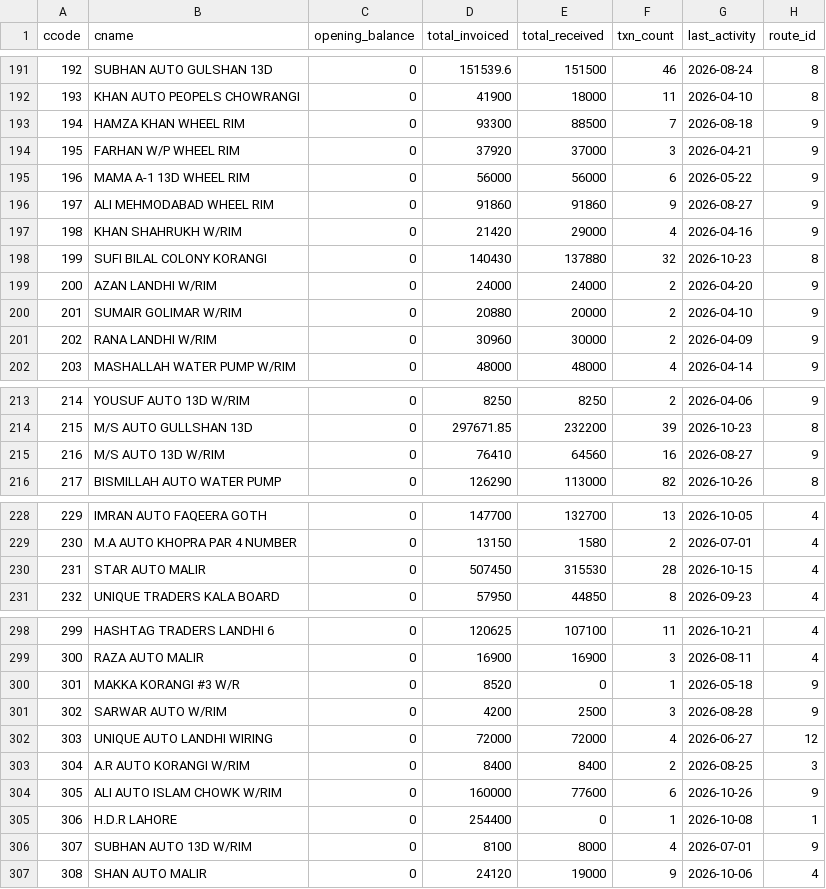
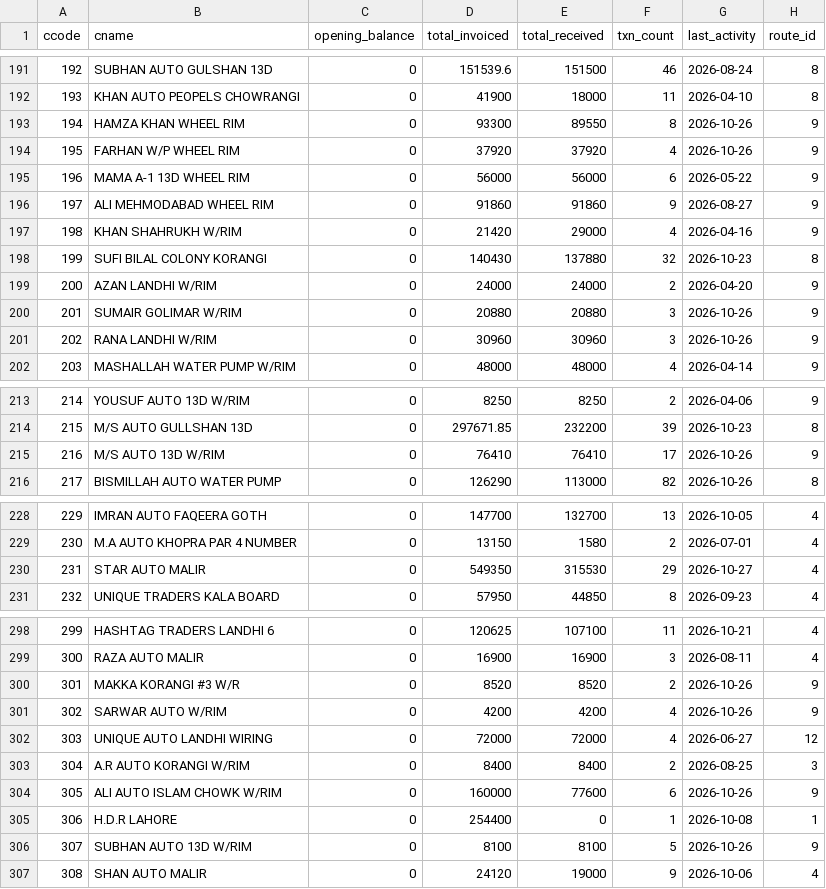
Before and after one commit to ahmedvohrra/zip1_naveed_daily_EXPORT, a CSV file: customers.csv, drawn as a sheet; only a part is shown, gaps mark what is left out; the diff covers the shown part only; the diff names each change by its address in the sheet, - before the commit and + after, or states it on an @@ line.

```diff
--- a/customers.csv
+++ b/customers.csv
-E193 (total_received): 88500
+E193 (total_received): 89550
-F193 (txn_count): 7
+F193 (txn_count): 8
-G193 (last_activity): 2026-08-18
+G193 (last_activity): 2026-10-26
-E194 (total_received): 37000
+E194 (total_received): 37920
-F194 (txn_count): 3
+F194 (txn_count): 4
-G194 (last_activity): 2026-04-21
+G194 (last_activity): 2026-10-26
-E200 (total_received): 20000
+E200 (total_received): 20880
-F200:F201 (txn_count): 2
+F200:F201 (txn_count): 3
-G200 (last_activity): 2026-04-10
+G200 (last_activity): 2026-10-26
-E201 (total_received): 30000
+E201 (total_received): 30960
-G201 (last_activity): 2026-04-09
+G201 (last_activity): 2026-10-26
-E215 (total_received): 64560
+E215 (total_received): 76410
-F215 (txn_count): 16
+F215 (txn_count): 17
-G215 (last_activity): 2026-08-27
+G215 (last_activity): 2026-10-26
-D230 (total_invoiced): 507450
+D230 (total_invoiced): 549350
-F230 (txn_count): 28
+F230 (txn_count): 29
-G230 (last_activity): 2026-10-15
+G230 (last_activity): 2026-10-27
-E300 (total_received): 0
+E300 (total_received): 8520
-F300 (txn_count): 1
+F300 (txn_count): 2
-G300 (last_activity): 2026-05-18
+G300 (last_activity): 2026-10-26
-E301 (total_received): 2500
+E301 (total_received): 4200
-F301 (txn_count): 3
+F301 (txn_count): 4
-G301 (last_activity): 2026-08-28
+G301 (last_activity): 2026-10-26
-E306 (total_received): 8000
+E306 (total_received): 8100
-F306 (txn_count): 4
+F306 (txn_count): 5
-G306 (last_activity): 2026-07-01
+G306 (last_activity): 2026-10-26
```
Also changed, not shown: 15 edited cells elsewhere in this file, invoice_lines.csv, invoices.csv, 5 other files.
